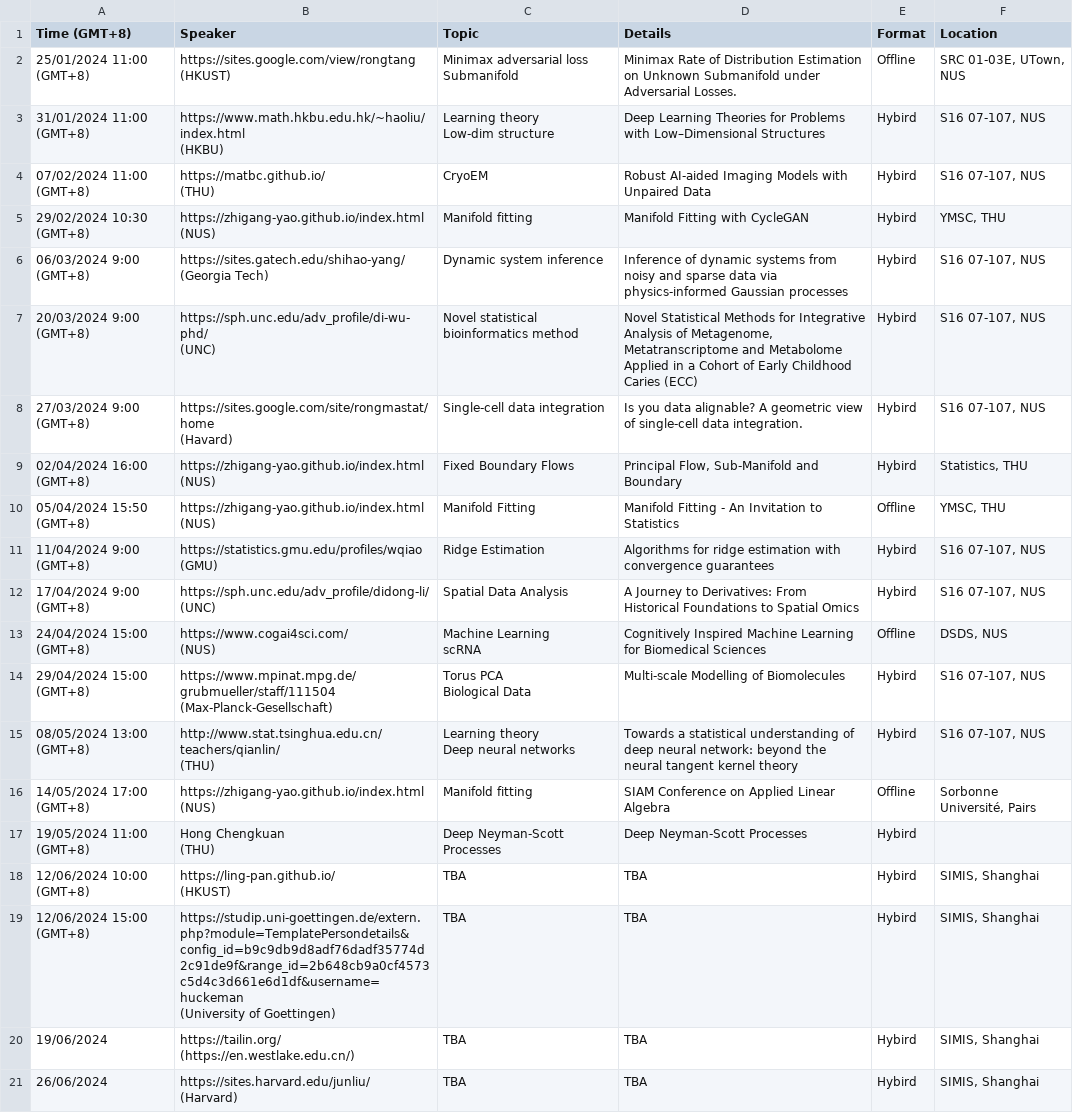
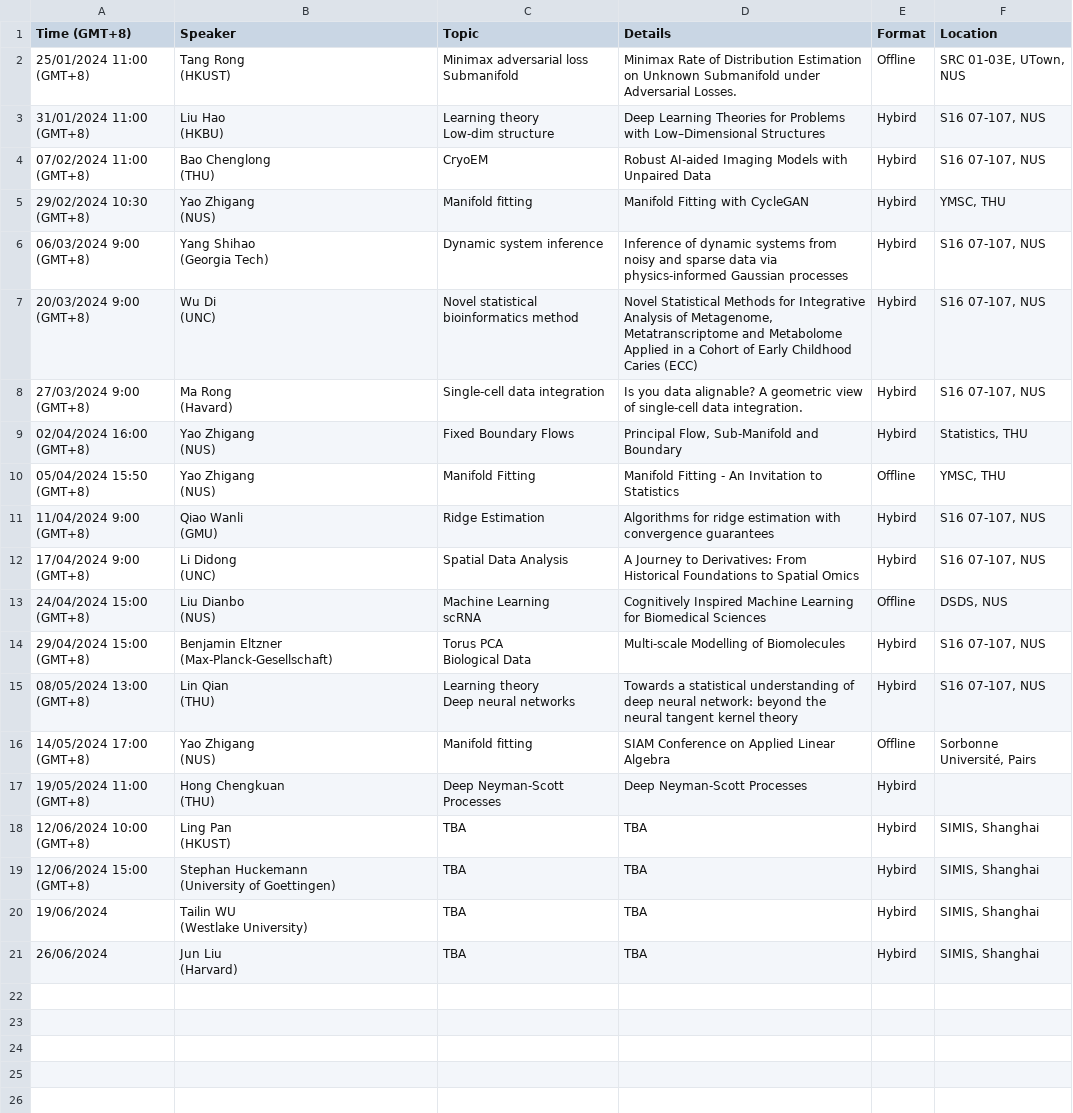
Before and after one commit to zhigang-yao/group-projects, a CSV file: docs/pri/Yao Group Privatissimum cb02715c306e40ca8d8b2bac4dd200e2.csv, drawn as a sheet; ↵ is a line break in a cell; the diff names each change by its address in the sheet, - before the commit and + after, or states it on an @@ line.

```diff
--- a/docs/pri/Yao Group Privatissimum cb02715c306e40ca8d8b2bac4dd200e2.csv
+++ b/docs/pri/Yao Group Privatissimum cb02715c306e40ca8d8b2bac4dd200e2.csv
-B2 (Speaker): https://sites.google.com/view/rongtang ↵ (HKUST)
+B2 (Speaker): Tang Rong ↵ (HKUST)
-B3 (Speaker): https://www.math.hkbu.edu.hk/~haoliu/index.html ↵ (HKBU)
+B3 (Speaker): Liu Hao ↵ (HKBU)
-B4 (Speaker): https://matbc.github.io/ ↵ (THU)
+B4 (Speaker): Bao Chenglong ↵ (THU)
-B5 (Speaker): https://zhigang-yao.github.io/index.html ↵ (NUS)
+B5 (Speaker): Yao Zhigang ↵ (NUS)
-B6 (Speaker): https://sites.gatech.edu/shihao-yang/ ↵ (Georgia Tech)
+B6 (Speaker): Yang Shihao ↵ (Georgia Tech)
-B7 (Speaker): https://sph.unc.edu/adv_profile/di-wu-phd/ ↵ (UNC)
+B7 (Speaker): Wu Di ↵ (UNC)
-B8 (Speaker): https://sites.google.com/site/rongmastat/home ↵ (Havard)
+B8 (Speaker): Ma Rong ↵ (Havard)
-B9:B10 (Speaker): https://zhigang-yao.github.io/index.html ↵ (NUS)
+B9:B10 (Speaker): Yao Zhigang ↵ (NUS)
-B11 (Speaker): https://statistics.gmu.edu/profiles/wqiao ↵ (GMU)
+B11 (Speaker): Qiao Wanli ↵ (GMU)
-B12 (Speaker): https://sph.unc.edu/adv_profile/didong-li/ ↵ (UNC)
+B12 (Speaker): Li Didong ↵ (UNC)
-B13 (Speaker): https://www.cogai4sci.com/ ↵ (NUS)
+B13 (Speaker): Liu Dianbo ↵ (NUS)
-B14 (Speaker): https://www.mpinat.mpg.de/grubmueller/staff/111504 ↵ (Max-Planck-Gesellschaft)
+B14 (Speaker): Benjamin Eltzner ↵ (Max-Planck-Gesellschaft)
-B15 (Speaker): http://www.stat.tsinghua.edu.cn/teachers/qianlin/ ↵ (THU)
+B15 (Speaker): Lin Qian ↵ (THU)
-B16 (Speaker): https://zhigang-yao.github.io/index.html ↵ (NUS)
+B16 (Speaker): Yao Zhigang ↵ (NUS)
-B18 (Speaker): https://ling-pan.github.io/ ↵ (HKUST)
+B18 (Speaker): Ling Pan ↵ (HKUST)
-B19 (Speaker): https://studip.uni-goettingen.de/extern.php?module=TemplatePersondetails&config_id=b9c9db9d8adf76dadf35774d2c91de9f&range_id=2b648cb9a0cf4573c5d4c3d661e6d1df&username=huckeman ↵ (University of…
+B19 (Speaker): Stephan Huckemann ↵ (University of…
-B20 (Speaker): https://tailin.org/ ↵ (https://en.westlake.edu.cn/)
+B20 (Speaker): Tailin WU ↵ (Westlake University)
-B21 (Speaker): https://sites.harvard.edu/junliu/ ↵ (Harvard)
+B21 (Speaker): Jun Liu ↵ (Harvard)
```
Also changed, not shown: 20 other files.
